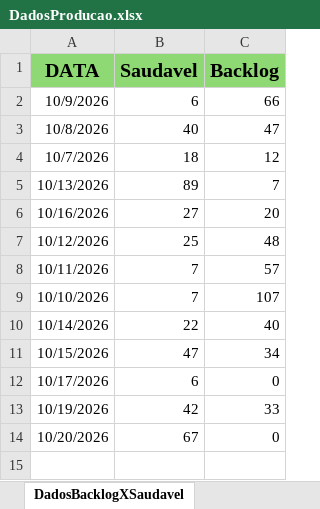
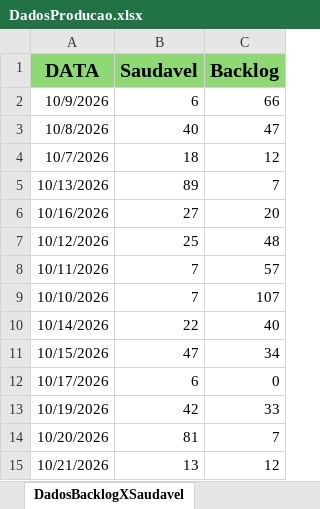
Before and after one commit to Retr00-Br/AcompanhamentoProducao, an Excel workbook: DadosProducao.xlsx, sheet DadosBacklogXSaudavel, drawn as a sheet; values as stored, in another font and other column widths than the file's, no borders; the diff names each change by its address in the sheet, - before the commit and + after, or states it on an @@ line.

```diff
--- a/DadosProducao.xlsx (sheet DadosBacklogXSaudavel)
+++ b/DadosProducao.xlsx (sheet DadosBacklogXSaudavel)
-B14 (Saudavel): 67
+B14 (Saudavel): 81
-C14 (Backlog): 0
+C14 (Backlog): 7
+row 15: 10/21/2026 | 13 | 12
```
Also changed, not shown: sheet DadosBrutos, sheet LimpezaDados, DadosFaturamento.xlsx, DadosRomaneios.xlsx, 1 other file.
